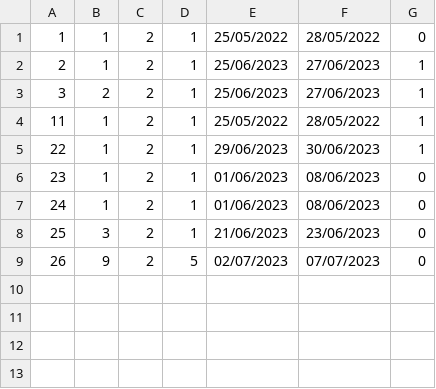
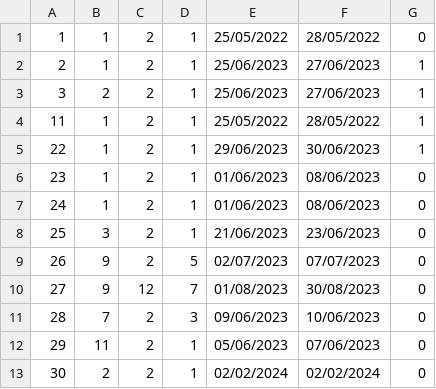
Before and after one commit to marko-nikolic01/travel-agency, a CSV file: TravelAgency/TravelAgency/Resources/Data/accommodationReservations.csv, drawn as a sheet.

```diff
--- a/TravelAgency/TravelAgency/Resources/Data/accommodationReservations.csv
+++ b/TravelAgency/TravelAgency/Resources/Data/accommodationReservations.csv
@@ -9 +9,5 @@
 26|9|2|5|02/07/2023|07/07/2023|0
+27|9|12|7|01/08/2023|30/08/2023|0
+28|7|2|3|09/06/2023|10/06/2023|0
+29|11|2|1|05/06/2023|07/06/2023|0
+30|2|2|1|02/02/2024|02/02/2024|0
```
Also changed, not shown: TravelAgency/TravelAgency/Resources/Data/comments.csv, TravelAgency/TravelAgency/Resources/Data/forums.csv, 4 other files.
